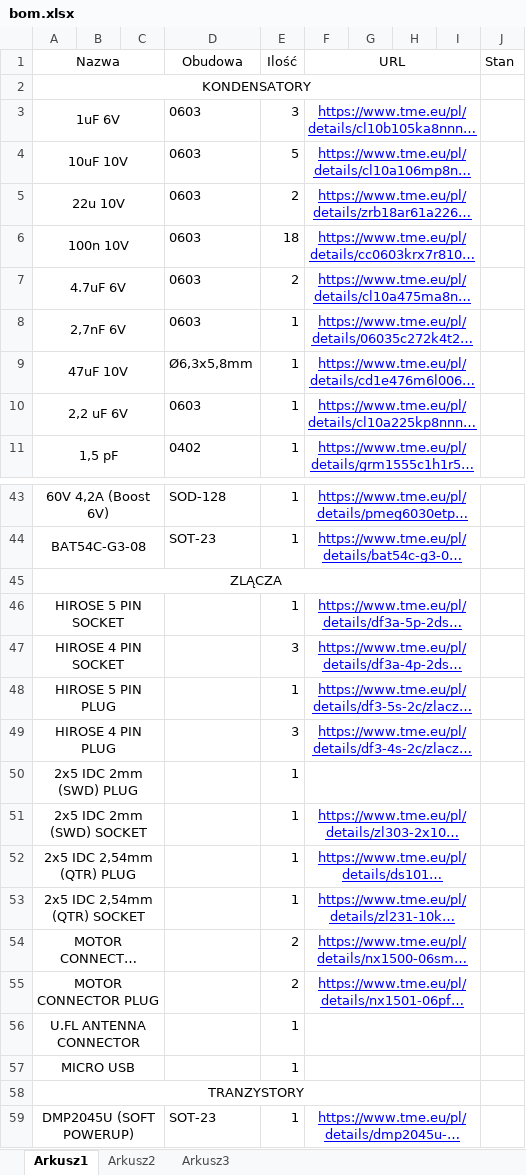
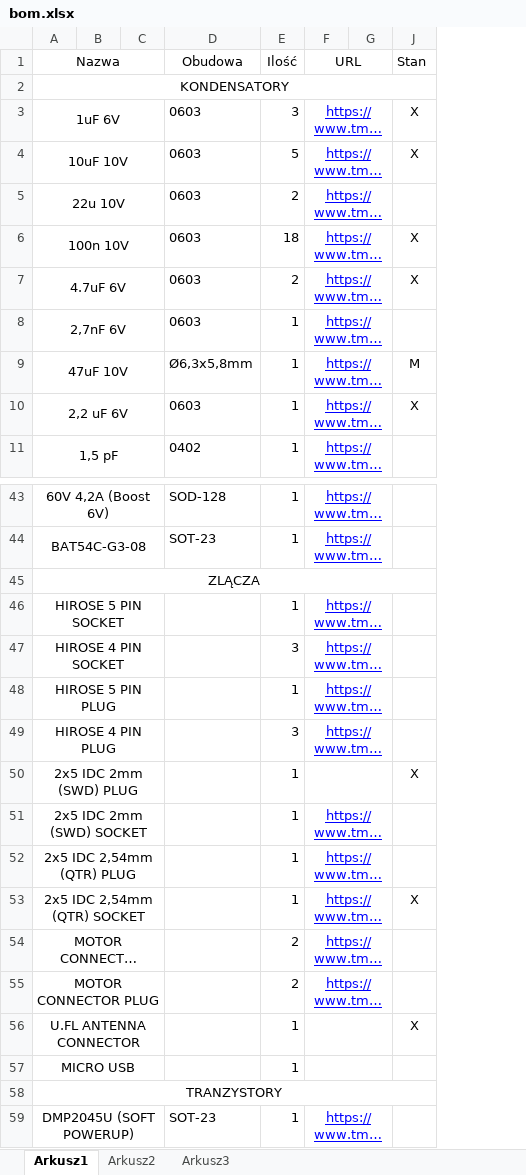
Before and after one commit to klebol/Klebot_PCB, an Excel workbook: bom.xlsx, sheet Arkusz1, drawn as a sheet; only a part is shown, gaps mark what is left out; long unchanged cells end in …; values as stored, in another font and other column widths than the file's, no borders; the diff covers the shown part only; the diff names each change by its address in the sheet, - before the commit and + after, or states it on an @@ line.

```diff
--- a/bom.xlsx (sheet Arkusz1)
+++ b/bom.xlsx (sheet Arkusz1)
@@ column H hidden, empty @@
@@ column I hidden, empty @@
-A2:I2 merged
+A2:J2 merged
-J3:J4 (Stan): (empty)
+J3:J4 (Stan): X
-J6:J7 (Stan): (empty)
+J6:J7 (Stan): X
-J9 (Stan): (empty)
+J9 (Stan): M
-J10 (Stan): (empty)
+J10 (Stan): X
-A45:I45 merged
+A45:J45 merged
-J50 (Stan): (empty)
+J50 (Stan): X
-J53 (Stan): (empty)
+J53 (Stan): X
-J56 (Stan): (empty)
+J56 (Stan): X
-A58:I58 merged
+A58:J58 merged
```
Also changed, not shown: 20 edited cells and merged cells elsewhere in this sheet, sheet Arkusz2, 4 other files.
